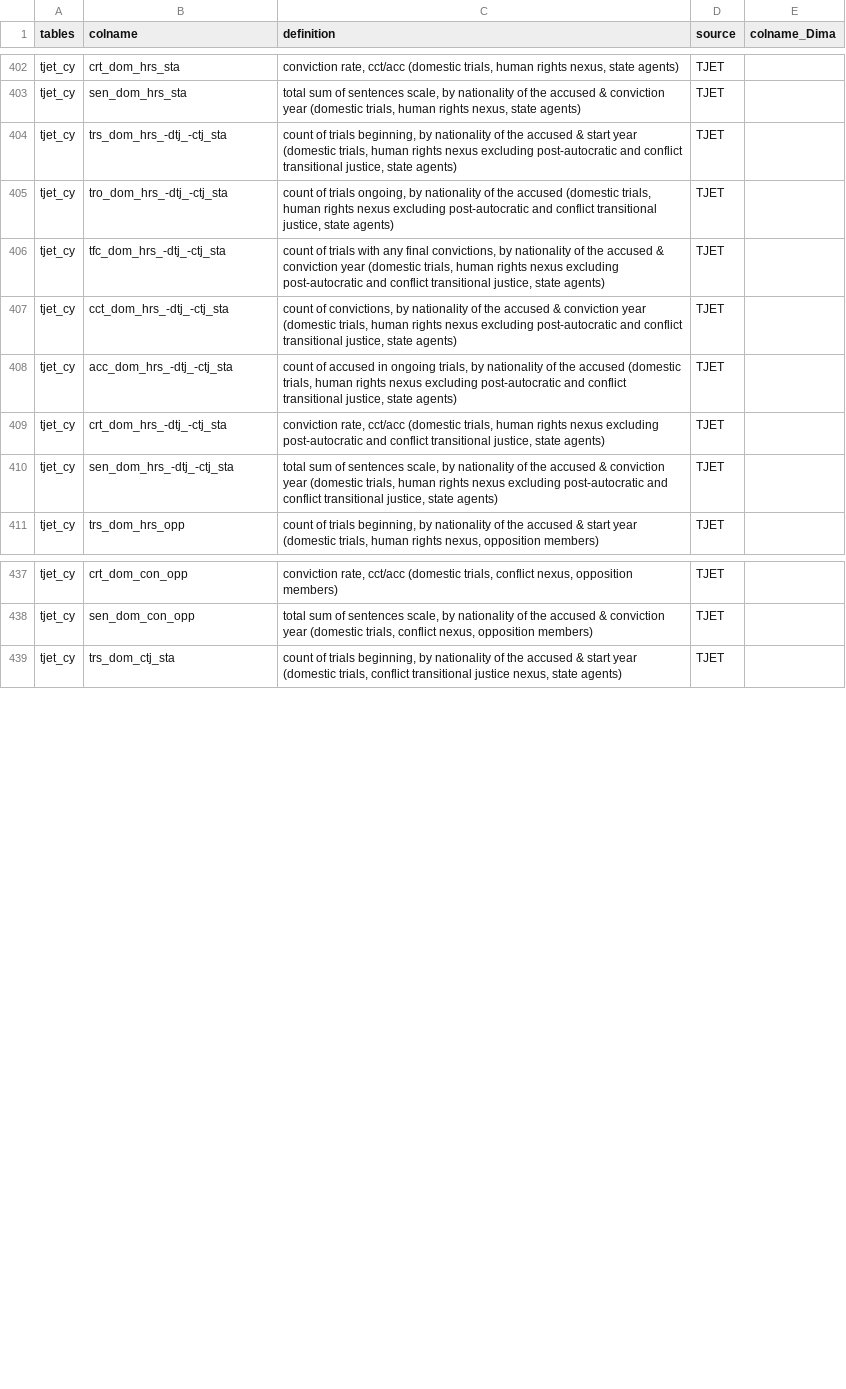
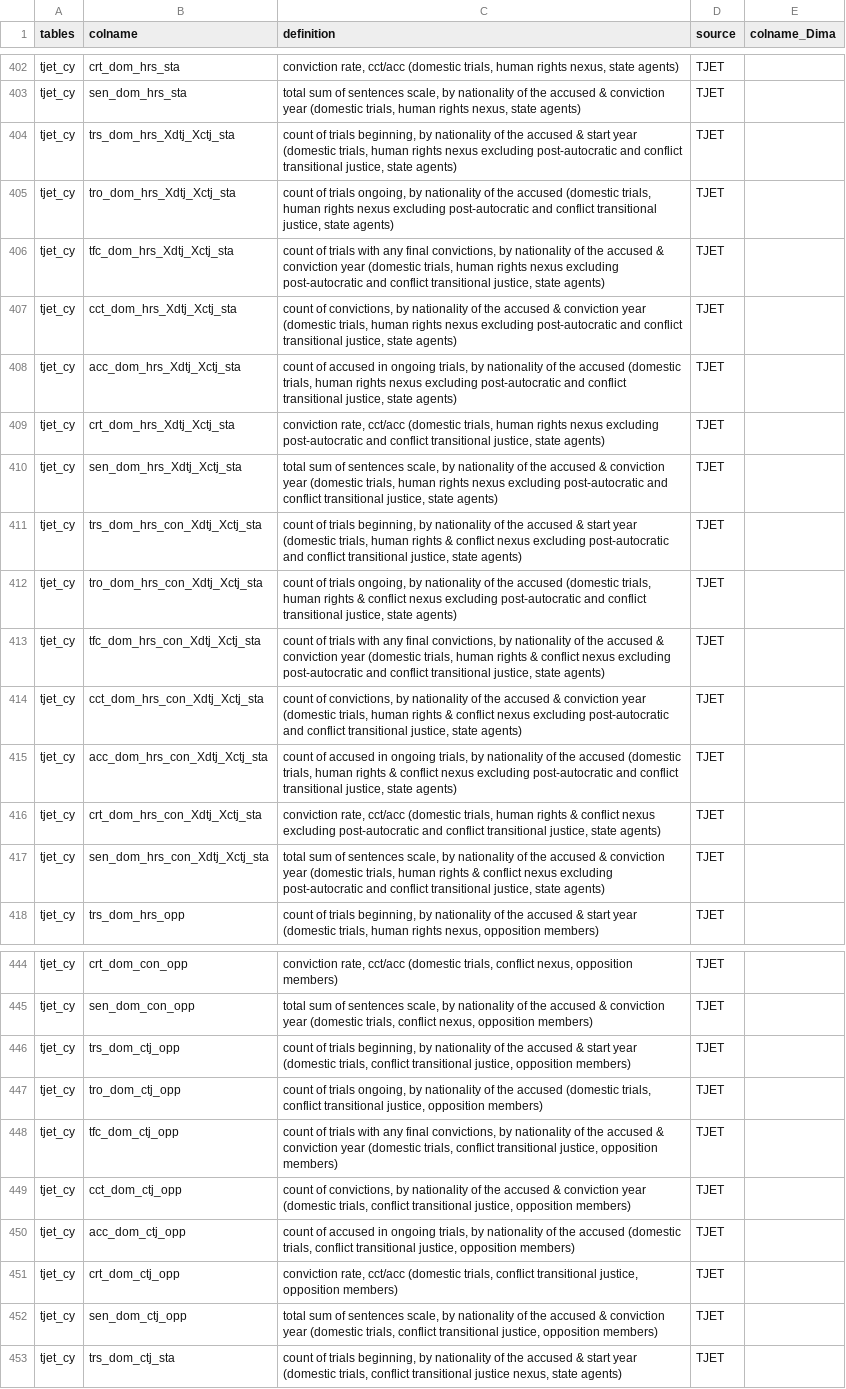
Before and after one commit to tjetdata/tjet-db, a CSV file: data/tjet_codebook.csv, drawn as a sheet; only a part is shown, gaps mark what is left out; the diff covers the shown part only; the diff names each change by its address in the sheet, - before the commit and + after, or states it on an @@ line.

Commit message:
added country to ICC accused & new measures & renaming

```diff
--- a/data/tjet_codebook.csv
+++ b/data/tjet_codebook.csv
-B404 (colname): trs_dom_hrs_-dtj_-ctj_sta
+B404 (colname): trs_dom_hrs_Xdtj_Xctj_sta
-B405 (colname): tro_dom_hrs_-dtj_-ctj_sta
+B405 (colname): tro_dom_hrs_Xdtj_Xctj_sta
-B406 (colname): tfc_dom_hrs_-dtj_-ctj_sta
+B406 (colname): tfc_dom_hrs_Xdtj_Xctj_sta
-B407 (colname): cct_dom_hrs_-dtj_-ctj_sta
+B407 (colname): cct_dom_hrs_Xdtj_Xctj_sta
-B408 (colname): acc_dom_hrs_-dtj_-ctj_sta
+B408 (colname): acc_dom_hrs_Xdtj_Xctj_sta
-B409 (colname): crt_dom_hrs_-dtj_-ctj_sta
+B409 (colname): crt_dom_hrs_Xdtj_Xctj_sta
-B410 (colname): sen_dom_hrs_-dtj_-ctj_sta
+B410 (colname): sen_dom_hrs_Xdtj_Xctj_sta
+row 411: tjet_cy | trs_dom_hrs_con_Xdtj_Xctj_sta | count of trials beginning, by nationality of the accused & start year (domestic trials, human rights & conflict nexus excluding post-autocratic and conflict transitional justice, state agents) | TJET
+row 412: tjet_cy | tro_dom_hrs_con_Xdtj_Xctj_sta | count of trials ongoing, by nationality of the accused (domestic trials, human rights & conflict nexus excluding post-autocratic and conflict transitional justice, state agents) | TJET
+row 413: tjet_cy | tfc_dom_hrs_con_Xdtj_Xctj_sta | count of trials with any final convictions, by nationality of the accused & conviction year (domestic trials, human rights & conflict nexus excluding post-autocratic and conflict transitional justice, state agents) | TJET
+row 414: tjet_cy | cct_dom_hrs_con_Xdtj_Xctj_sta | count of convictions, by nationality of the accused & conviction year (domestic trials, human rights & conflict nexus excluding post-autocratic and conflict transitional justice, state agents) | TJET
+row 415: tjet_cy | acc_dom_hrs_con_Xdtj_Xctj_sta | count of accused in ongoing trials, by nationality of the accused (domestic trials, human rights & conflict nexus excluding post-autocratic and conflict transitional justice, state agents) | TJET
+row 416: tjet_cy | crt_dom_hrs_con_Xdtj_Xctj_sta | conviction rate, cct/acc (domestic trials, human rights & conflict nexus excluding post-autocratic and conflict transitional justice, state agents) | TJET
+row 417: tjet_cy | sen_dom_hrs_con_Xdtj_Xctj_sta | total sum of sentences scale, by nationality of the accused & conviction year (domestic trials, human rights & conflict nexus excluding post-autocratic and conflict transitional justice, state agents) | TJET
+row 446: tjet_cy | trs_dom_ctj_opp | count of trials beginning, by nationality of the accused & start year (domestic trials, conflict transitional justice, opposition members) | TJET
+row 447: tjet_cy | tro_dom_ctj_opp | count of trials ongoing, by nationality of the accused (domestic trials, conflict transitional justice, opposition members) | TJET
+row 448: tjet_cy | tfc_dom_ctj_opp | count of trials with any final convictions, by nationality of the accused & conviction year (domestic trials, conflict transitional justice, opposition members) | TJET
+row 449: tjet_cy | cct_dom_ctj_opp | count of convictions, by nationality of the accused & conviction year (domestic trials, conflict transitional justice, opposition members) | TJET
+row 450: tjet_cy | acc_dom_ctj_opp | count of accused in ongoing trials, by nationality of the accused (domestic trials, conflict transitional justice, opposition members) | TJET
+row 451: tjet_cy | crt_dom_ctj_opp | conviction rate, cct/acc (domestic trials, conflict transitional justice, opposition members) | TJET
+row 452: tjet_cy | sen_dom_ctj_opp | total sum of sentences scale, by nationality of the accused & conviction year (domestic trials, conflict transitional justice, opposition members) | TJET
```
Also changed, not shown: 7 added rows and 14 edited cells elsewhere in this file, 2 other files.
